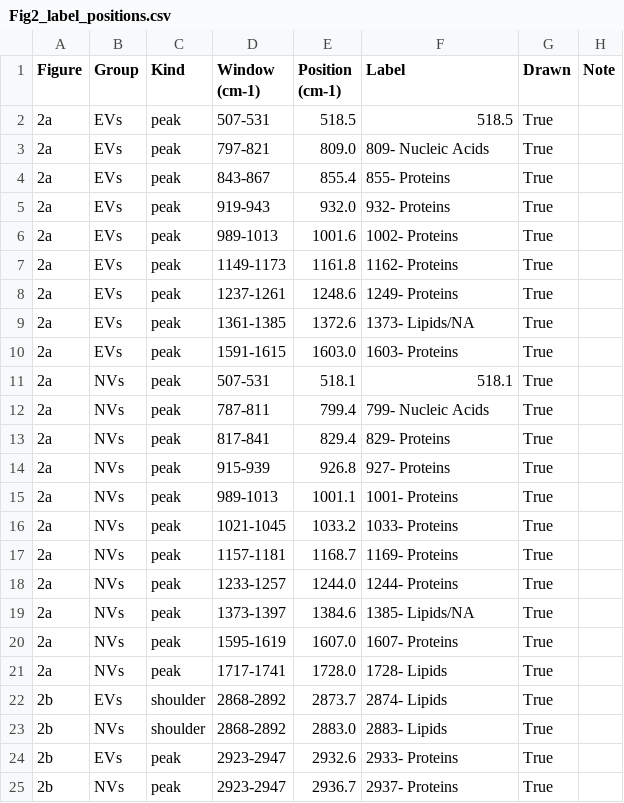
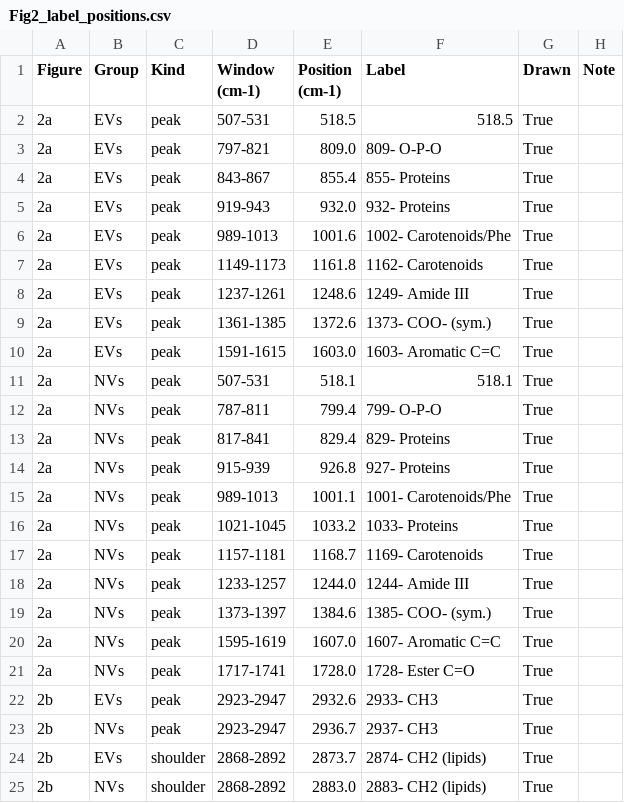
Before and after one commit to hiraaman33-oss/claude, a CSV file: Fig2_new_labels/Fig2_label_positions.csv, drawn as a sheet.

```diff
--- a/Fig2_new_labels/Fig2_label_positions.csv
+++ b/Fig2_new_labels/Fig2_label_positions.csv
@@ -2,24 +2,24 @@ Figure,Group,Kind,Window (cm-1),Position (cm-1),Label,Drawn,Note
 2a,EVs,peak,507-531,518.5,518.5,True,
-2a,EVs,peak,797-821,809.0,809- Nucleic Acids,True,
+2a,EVs,peak,797-821,809.0,809- O-P-O,True,
 2a,EVs,peak,843-867,855.4,855- Proteins,True,
 2a,EVs,peak,919-943,932.0,932- Proteins,True,
-2a,EVs,peak,989-1013,1001.6,1002- Proteins,True,
-2a,EVs,peak,1149-1173,1161.8,1162- Proteins,True,
-2a,EVs,peak,1237-1261,1248.6,1249- Proteins,True,
-2a,EVs,peak,1361-1385,1372.6,1373- Lipids/NA,True,
-2a,EVs,peak,1591-1615,1603.0,1603- Proteins,True,
+2a,EVs,peak,989-1013,1001.6,1002- Carotenoids/Phe,True,
+2a,EVs,peak,1149-1173,1161.8,1162- Carotenoids,True,
+2a,EVs,peak,1237-1261,1248.6,1249- Amide III,True,
+2a,EVs,peak,1361-1385,1372.6,1373- COO- (sym.),True,
+2a,EVs,peak,1591-1615,1603.0,1603- Aromatic C=C,True,
 2a,NVs,peak,507-531,518.1,518.1,True,
-2a,NVs,peak,787-811,799.4,799- Nucleic Acids,True,
+2a,NVs,peak,787-811,799.4,799- O-P-O,True,
 2a,NVs,peak,817-841,829.4,829- Proteins,True,
 2a,NVs,peak,915-939,926.8,927- Proteins,True,
-2a,NVs,peak,989-1013,1001.1,1001- Proteins,True,
+2a,NVs,peak,989-1013,1001.1,1001- Carotenoids/Phe,True,
 2a,NVs,peak,1021-1045,1033.2,1033- Proteins,True,
-2a,NVs,peak,1157-1181,1168.7,1169- Proteins,True,
-2a,NVs,peak,1233-1257,1244.0,1244- Proteins,True,
-2a,NVs,peak,1373-1397,1384.6,1385- Lipids/NA,True,
-2a,NVs,peak,1595-1619,1607.0,1607- Proteins,True,
-2a,NVs,peak,1717-1741,1728.0,1728- Lipids,True,
-2b,EVs,shoulder,2868-2892,2873.7,2874- Lipids,True,
-2b,NVs,shoulder,2868-2892,2883.0,2883- Lipids,True,
-2b,EVs,peak,2923-2947,2932.6,2933- Proteins,True,
-2b,NVs,peak,2923-2947,2936.7,2937- Proteins,True,
+2a,NVs,peak,1157-1181,1168.7,1169- Carotenoids,True,
+2a,NVs,peak,1233-1257,1244.0,1244- Amide III,True,
+2a,NVs,peak,1373-1397,1384.6,1385- COO- (sym.),True,
+2a,NVs,peak,1595-1619,1607.0,1607- Aromatic C=C,True,
+2a,NVs,peak,1717-1741,1728.0,1728- Ester C=O,True,
+2b,EVs,peak,2923-2947,2932.6,2933- CH3,True,
+2b,NVs,peak,2923-2947,2936.7,2937- CH3,True,
+2b,EVs,shoulder,2868-2892,2873.7,2874- CH2 (lipids),True,
+2b,NVs,shoulder,2868-2892,2883.0,2883- CH2 (lipids),True,
```
Also changed, not shown: PAPER/Fig2_label_positions.csv, 12 other files.
